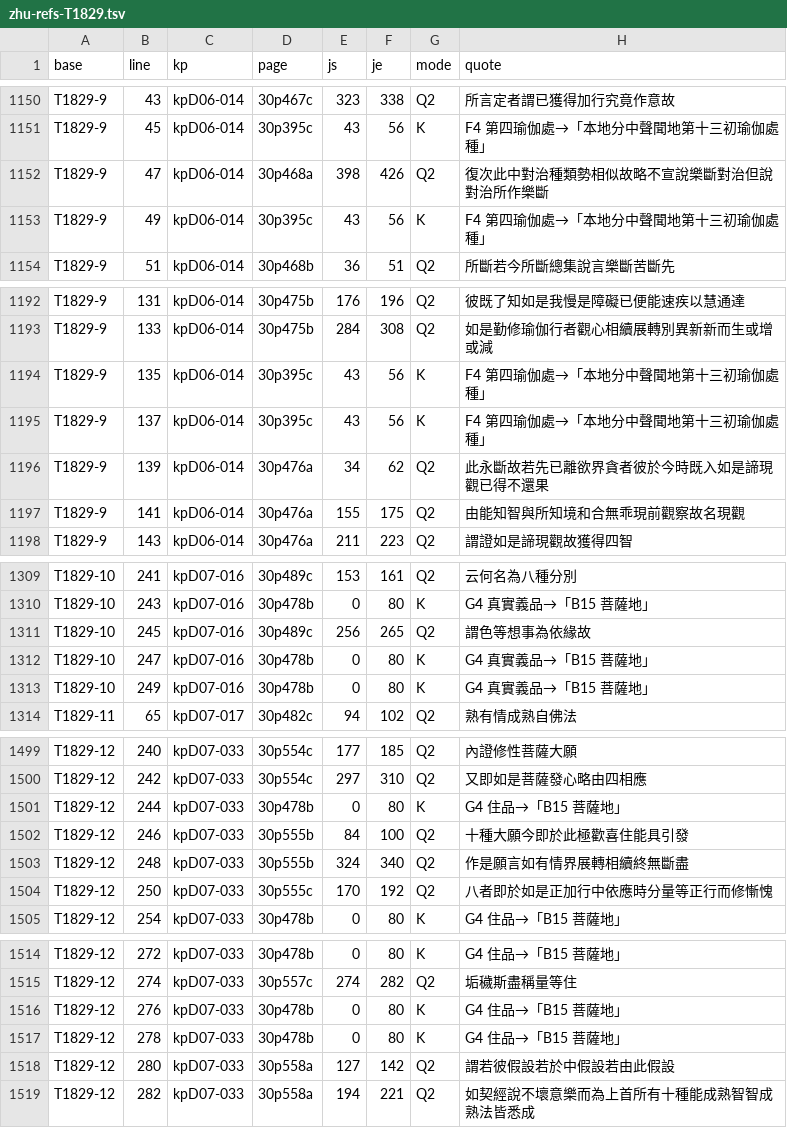
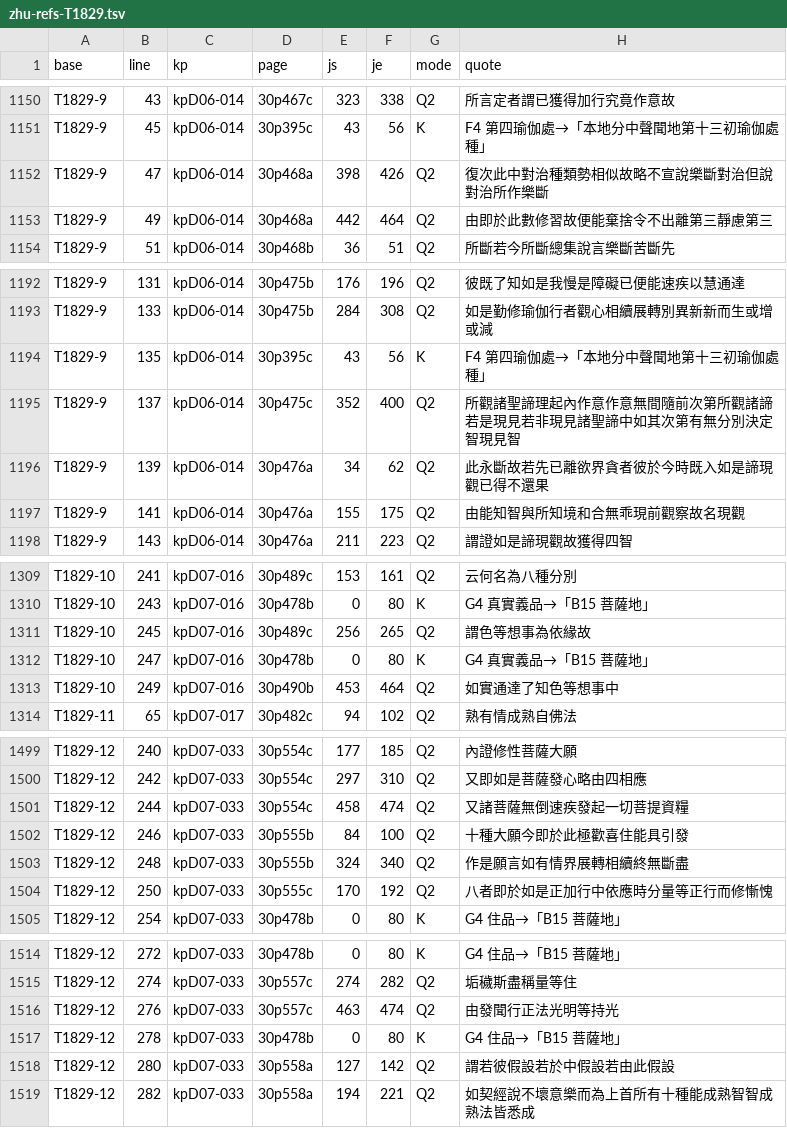
Before and after one commit to accelon/yogacarabhumi-dila, a TSV file: link-audit/data/zhu-refs-T1829.tsv, drawn as a sheet; only a part is shown, gaps mark what is left out.

```diff
--- a/link-audit/data/zhu-refs-T1829.tsv
+++ b/link-audit/data/zhu-refs-T1829.tsv
@@ -1152,3 +1152,3 @@ T1829-9	45	kpD06-014	30p395c	43	56	K	F4 第四瑜伽處→「本地分中聲聞
 T1829-9	47	kpD06-014	30p468a	398	426	Q2	復次此中對治種類勢相似故略不宣說樂斷對治但說對治所作樂斷
-T1829-9	49	kpD06-014	30p395c	43	56	K	F4 第四瑜伽處→「本地分中聲聞地第十三初瑜伽處種」
+T1829-9	49	kpD06-014	30p468a	442	464	Q2	由即於此數修習故便能棄捨令不出離第三靜慮第三
 T1829-9	51	kpD06-014	30p468b	36	51	Q2	所斷若今所斷總集說言樂斷苦斷先
@@ -1194,3 +1194,3 @@ T1829-9	133	kpD06-014	30p475b	284	308	Q2	如是勤修瑜伽行者觀心相續展
 T1829-9	135	kpD06-014	30p395c	43	56	K	F4 第四瑜伽處→「本地分中聲聞地第十三初瑜伽處種」
-T1829-9	137	kpD06-014	30p395c	43	56	K	F4 第四瑜伽處→「本地分中聲聞地第十三初瑜伽處種」
+T1829-9	137	kpD06-014	30p475c	352	400	Q2	所觀諸聖諦理起內作意作意無間隨前次第所觀諸諦若是現見若非現見諸聖諦中如其次第有無分別決定智現見智
 T1829-9	139	kpD06-014	30p476a	34	62	Q2	此永斷故若先已離欲界貪者彼於今時既入如是諦現觀已得不還果
@@ -1312,3 +1312,3 @@ T1829-10	245	kpD07-016	30p489c	256	265	Q2	謂色等想事為依緣故
 T1829-10	247	kpD07-016	30p478b	0	80	K	G4 真實義品→「B15 菩薩地」
-T1829-10	249	kpD07-016	30p478b	0	80	K	G4 真實義品→「B15 菩薩地」
+T1829-10	249	kpD07-016	30p490b	453	464	Q2	如實通達了知色等想事中
 T1829-11	65	kpD07-017	30p482c	94	102	Q2	熟有情成熟自佛法
@@ -1500,3 +1500,3 @@ T1829-12	240	kpD07-033	30p554c	177	185	Q2	內證修性菩薩大願
 T1829-12	242	kpD07-033	30p554c	297	310	Q2	又即如是菩薩發心略由四相應
-T1829-12	244	kpD07-033	30p478b	0	80	K	G4 住品→「B15 菩薩地」
+T1829-12	244	kpD07-033	30p554c	458	474	Q2	又諸菩薩無倒速疾發起一切菩提資糧
 T1829-12	246	kpD07-033	30p555b	84	100	Q2	十種大願今即於此極歡喜住能具引發
@@ -1515,3 +1515,3 @@ T1829-12	272	kpD07-033	30p478b	0	80	K	G4 住品→「B15 菩薩地」
 T1829-12	274	kpD07-033	30p557c	274	282	Q2	垢穢斯盡稱量等住
-T1829-12	276	kpD07-033	30p478b	0	80	K	G4 住品→「B15 菩薩地」
+T1829-12	276	kpD07-033	30p557c	463	474	Q2	由發聞行正法光明等持光
 T1829-12	278	kpD07-033	30p478b	0	80	K	G4 住品→「B15 菩薩地」
```
Also changed, not shown: link-audit/data/zhu-refs-PXJ-H.tsv, link-audit/data/zhu-refs-T1828.tsv, 9 other files.
